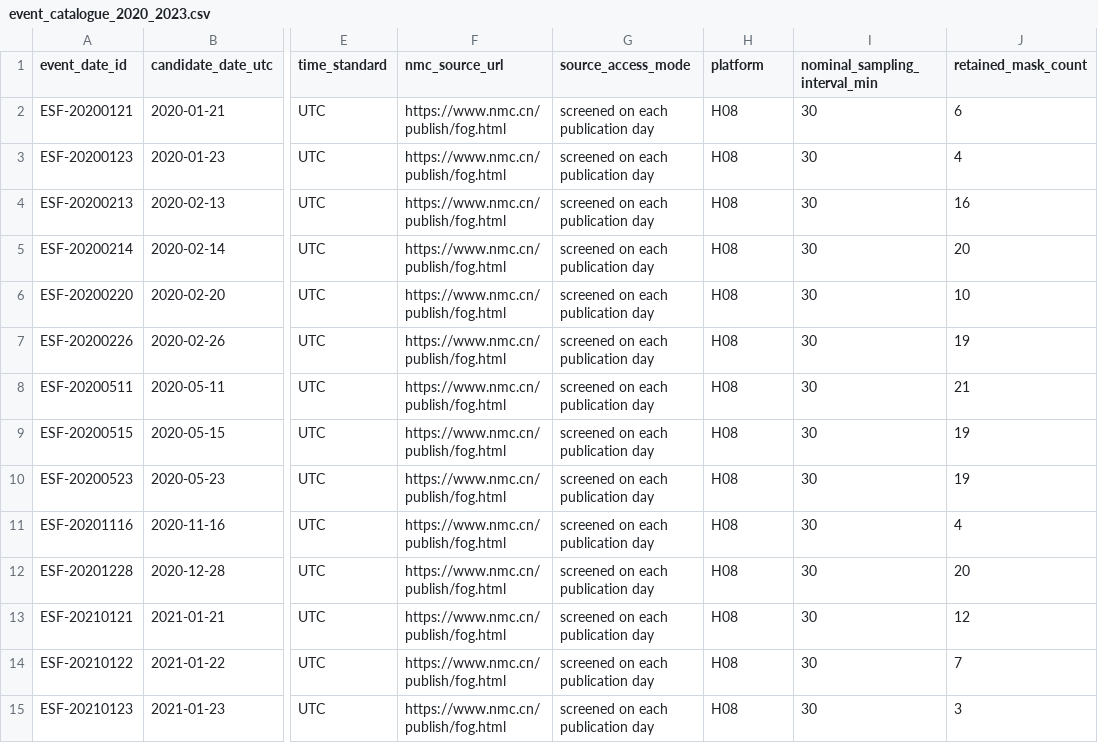
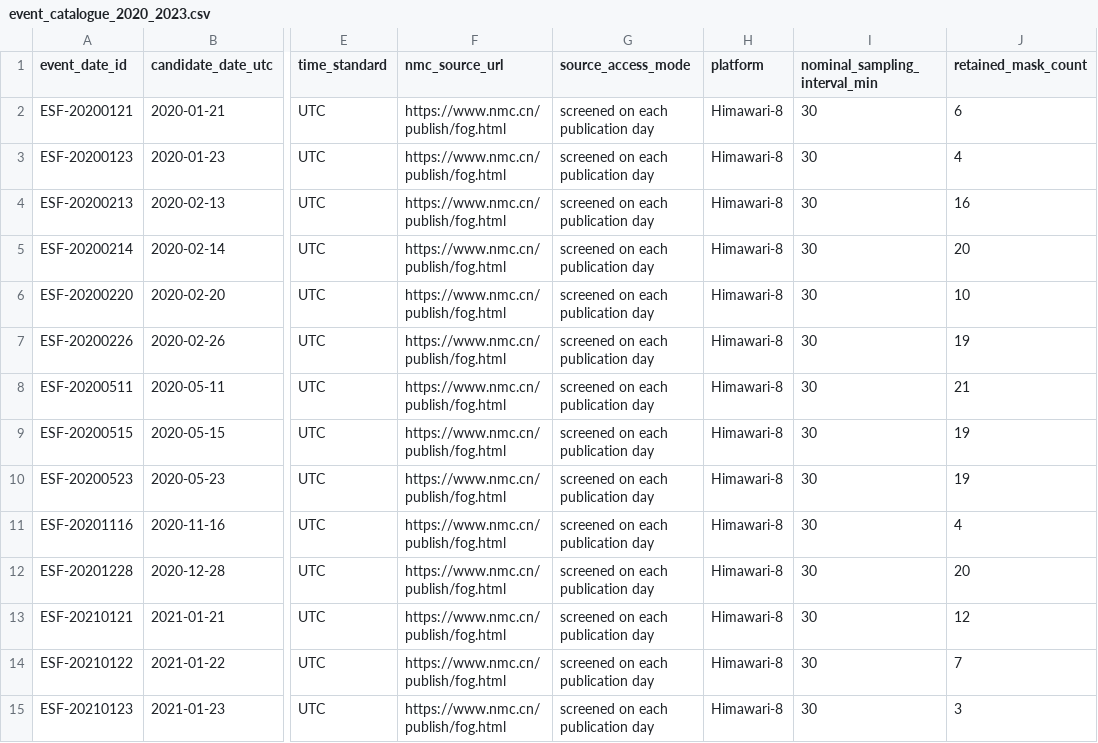
Before and after one commit to 1microkang/East-Sea-Fog-Dataset, a CSV file: metadata/event_catalogue_2020_2023.csv, drawn as a sheet; only a part is shown, gaps mark what is left out; the diff covers the shown part only; the diff names each change by its address in the sheet, - before the commit and + after, or states it on an @@ line.

```diff
--- a/metadata/event_catalogue_2020_2023.csv
+++ b/metadata/event_catalogue_2020_2023.csv
-H2:H15 (platform): H08
+H2:H15 (platform): Himawari-8
```
Also changed, not shown: 73 edited cells elsewhere in this file, metadata/archive_inventory.csv, metadata/band_dictionary.csv, 10 other files.
